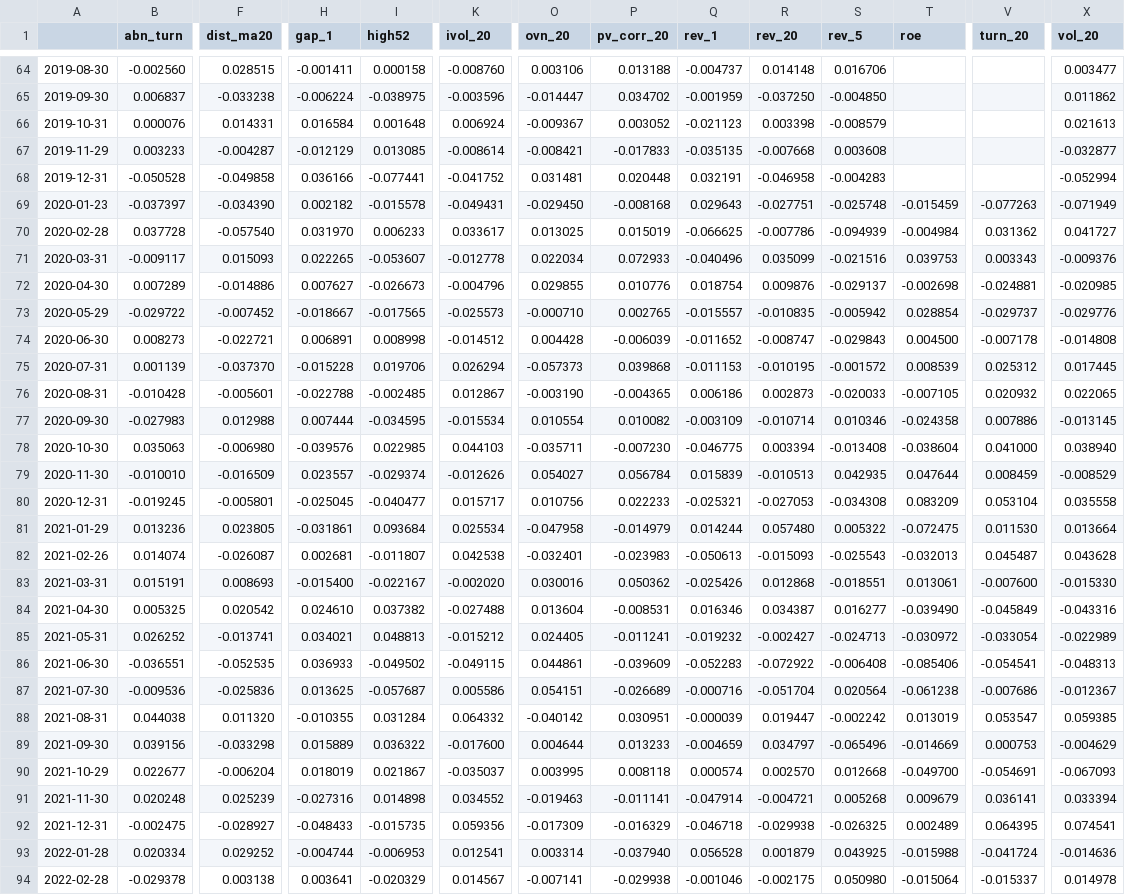
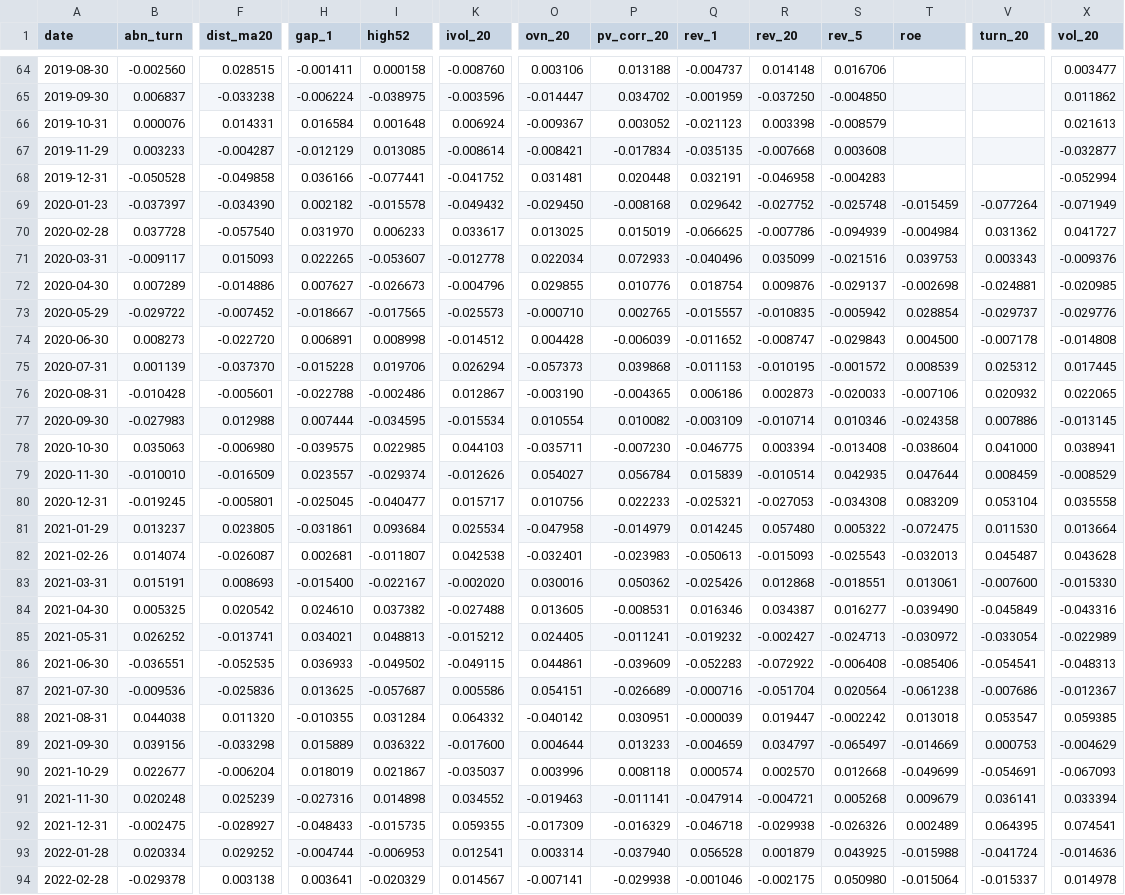
Before and after one commit to LuffyXing55/A-Share-Analysis, a CSV file: config/tail_table.csv, drawn as a sheet; only a part is shown, gaps mark what is left out; the diff covers the shown part only; the diff names each change by its address in the sheet, - before the commit and + after, or states it on an @@ line.

```diff
--- a/config/tail_table.csv
+++ b/config/tail_table.csv
-A1: (empty)
+A1: date
-P67 (pv_corr_20): -0.017833
+P67 (pv_corr_20): -0.017834
-K69 (ivol_20): -0.049431
+K69 (ivol_20): -0.049432
-Q69 (rev_1): 0.029643
+Q69 (rev_1): 0.029642
-R69 (rev_20): -0.027751
+R69 (rev_20): -0.027752
-V69 (turn_20): -0.077263
+V69 (turn_20): -0.077264
-F74 (dist_ma20): -0.022721
+F74 (dist_ma20): -0.022720
-I76 (high52): -0.002485
+I76 (high52): -0.002486
-T76 (roe): -0.007105
+T76 (roe): -0.007106
-H78 (gap_1): -0.039576
+H78 (gap_1): -0.039575
-X78 (vol_20): 0.038940
+X78 (vol_20): 0.038941
-R79 (rev_20): -0.010513
+R79 (rev_20): -0.010514
-B81 (abn_turn): 0.013236
+B81 (abn_turn): 0.013237
-Q81 (rev_1): 0.014244
+Q81 (rev_1): 0.014245
-O84 (ovn_20): 0.013604
+O84 (ovn_20): 0.013605
-T88 (roe): 0.013019
+T88 (roe): 0.013018
-S89 (rev_5): -0.065496
+S89 (rev_5): -0.065497
-O90 (ovn_20): 0.003995
+O90 (ovn_20): 0.003996
-T90 (roe): -0.049700
+T90 (roe): -0.049699
-K92 (ivol_20): 0.059356
+K92 (ivol_20): 0.059355
-S92 (rev_5): -0.026325
+S92 (rev_5): -0.026326
```
Also changed, not shown: 121 edited cells elsewhere in this file, 12 other files.
